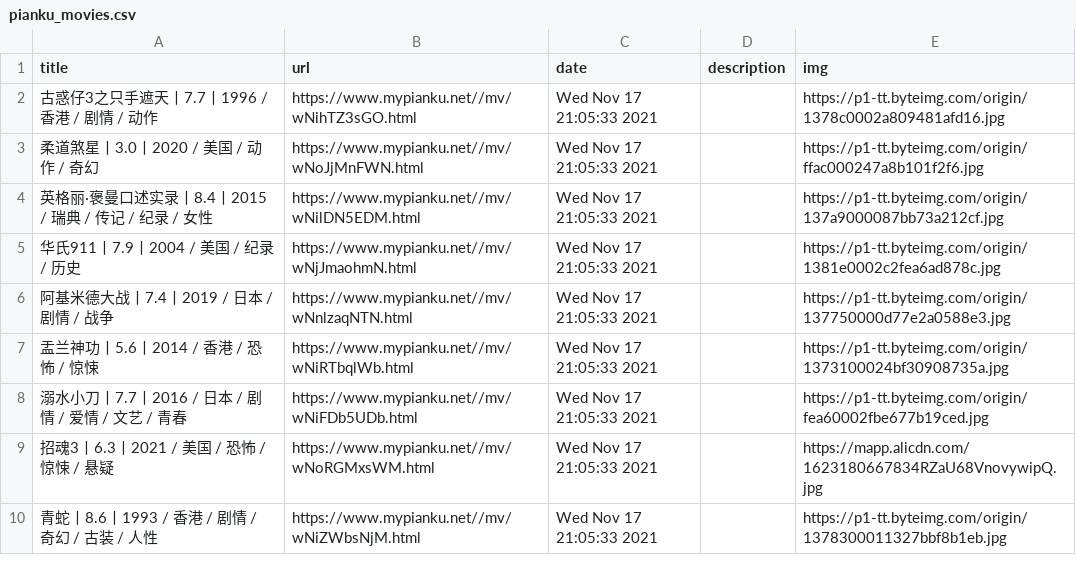
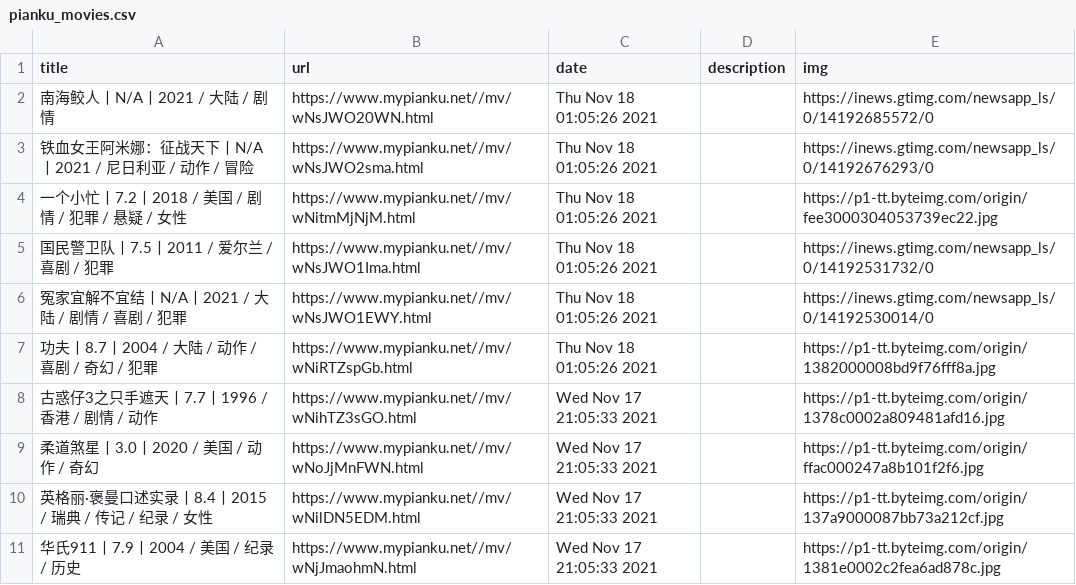
Before and after one commit to c-chen0902/rss, a CSV file: pianku_movies.csv, drawn as a sheet; only a part is shown; the shorter side is filled out with more unchanged rows.

```diff
--- a/pianku_movies.csv
+++ b/pianku_movies.csv
@@ -1,2 +1,8 @@
 title,url,date,description,img
+南海鲛人丨N/A丨2021 / 大陆 / 剧情,https://www.mypianku.net//mv/wNsJWO20WN.html,Thu Nov 18 01:05:26 2021,,https://inews.gtimg.com/newsapp_ls/0/14192685572/0
+铁血女王阿米娜：征战天下丨N/A丨2021 / 尼日利亚 / 动作 / 冒险,https://www.mypianku.net//mv/wNsJWO2sma.html,Thu Nov 18 01:05:26 2021,,https://inews.gtimg.com/newsapp_ls/0/14192676293/0
+一个小忙丨7.2丨2018 / 美国 / 剧情 / 犯罪 / 悬疑 / 女性,https://www.mypianku.net//mv/wNitmMjNjM.html,Thu Nov 18 01:05:26 2021,,https://p1-tt.byteimg.com/origin/fee3000304053739ec22.jpg
+国民警卫队丨7.5丨2011 / 爱尔兰 / 喜剧 / 犯罪,https://www.mypianku.net//mv/wNsJWO1Ima.html,Thu Nov 18 01:05:26 2021,,https://inews.gtimg.com/newsapp_ls/0/14192531732/0
+冤家宜解不宜结丨N/A丨2021 / 大陆 / 剧情 / 喜剧 / 犯罪,https://www.mypianku.net//mv/wNsJWO1EWY.html,Thu Nov 18 01:05:26 2021,,https://inews.gtimg.com/newsapp_ls/0/14192530014/0
+功夫丨8.7丨2004 / 大陆 / 动作 / 喜剧 / 奇幻 / 犯罪,https://www.mypianku.net//mv/wNiRTZspGb.html,Thu Nov 18 01:05:26 2021,,https://p1-tt.byteimg.com/origin/1382000008bd9f76fff8a.jpg
 古惑仔3之只手遮天丨7.7丨1996 / 香港 / 剧情 / 动作,https://www.mypianku.net//mv/wNihTZ3sGO.html,Wed Nov 17 21:05:33 2021,,https://p1-tt.byteimg.com/origin/1378c0002a809481afd16.jpg
```
Also changed, not shown: it之家win11资讯.csv, 4 other files.
